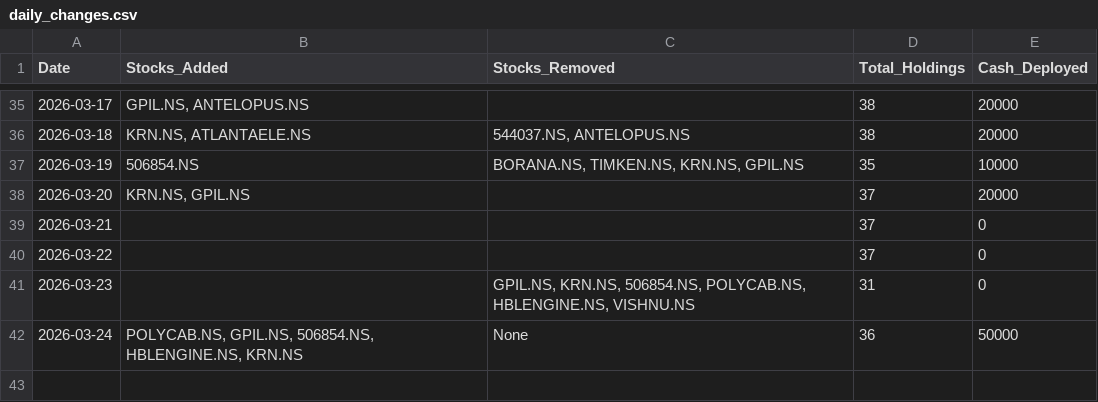
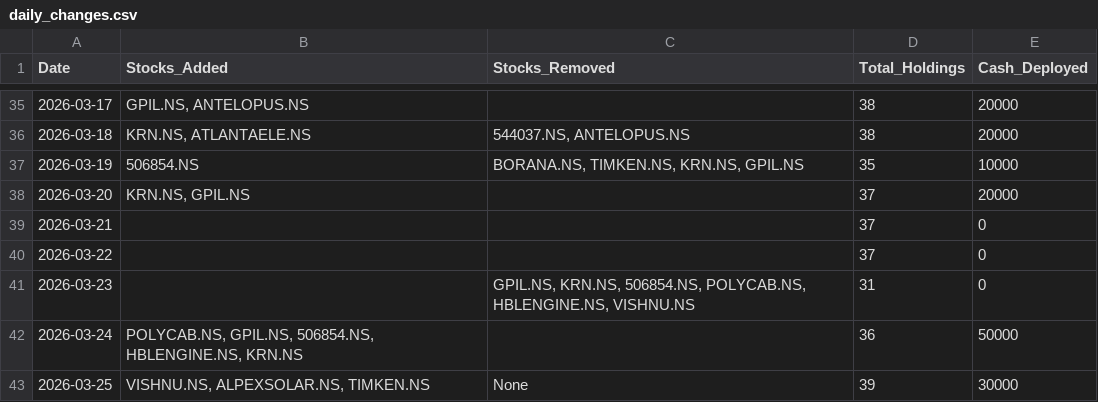
Before and after one commit to hitkarsh-singh/screener-tracker, a CSV file: data/daily_changes.csv, drawn as a sheet; only a part is shown, gaps mark what is left out.

```diff
--- a/data/daily_changes.csv
+++ b/data/daily_changes.csv
@@ -41,2 +41,3 @@ Date,Stocks_Added,Stocks_Removed,Total_Holdings,Cash_Deployed
 2026-03-23,,"GPIL.NS, KRN.NS, 506854.NS, POLYCAB.NS, HBLENGINE.NS, VISHNU.NS",31,0
-2026-03-24,"POLYCAB.NS, GPIL.NS, 506854.NS, HBLENGINE.NS, KRN.NS",None,36,50000
+2026-03-24,"POLYCAB.NS, GPIL.NS, 506854.NS, HBLENGINE.NS, KRN.NS",,36,50000
+2026-03-25,"VISHNU.NS, ALPEXSOLAR.NS, TIMKEN.NS",None,39,30000
```
Also changed, not shown: data/current_holdings.csv, data/portfolio_value.csv, 3 other files.
